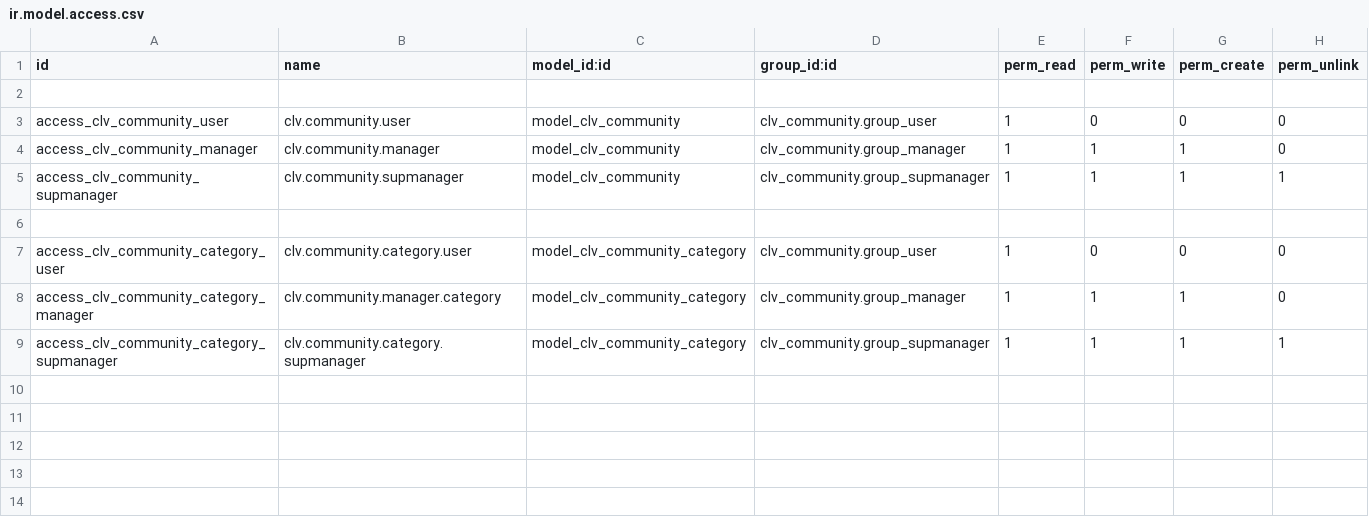
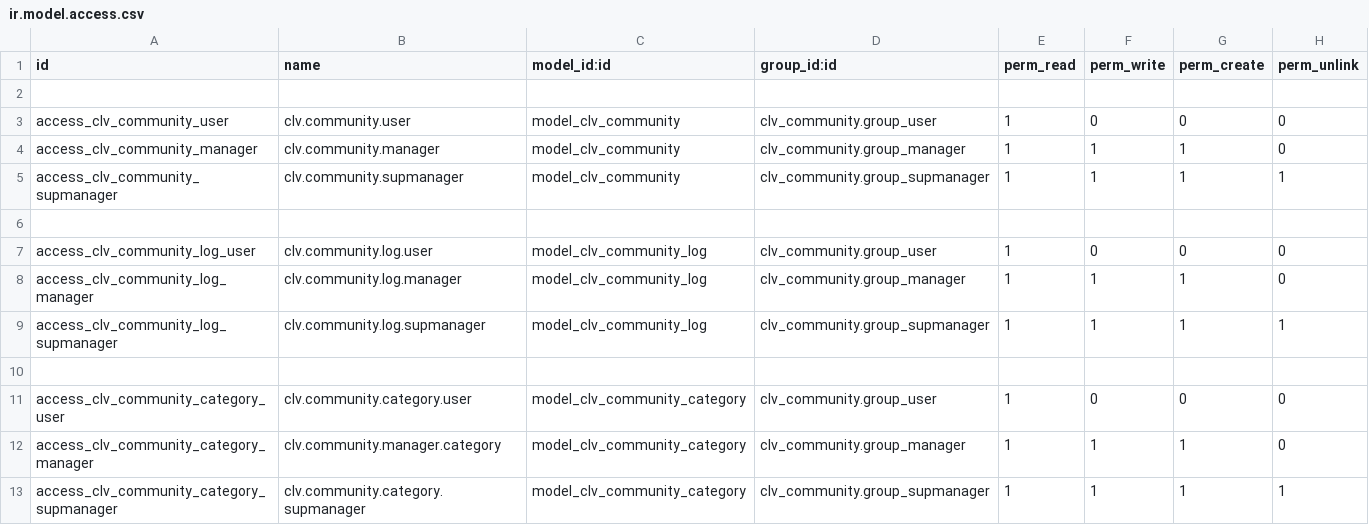
Before and after one commit to CLVsol/clvsol_odoo_addons, a CSV file: clv_community/security/ir.model.access.csv, drawn as a sheet.

Commit message:
[IMP] clv_community (added community log)

```diff
--- a/clv_community/security/ir.model.access.csv
+++ b/clv_community/security/ir.model.access.csv
@@ -6,2 +6,6 @@ access_clv_community_supmanager,clv.community.supmanager,model_clv_community,clv
 
+access_clv_community_log_user,clv.community.log.user,model_clv_community_log,clv_community.group_user,1,0,0,0
+access_clv_community_log_manager,clv.community.log.manager,model_clv_community_log,clv_community.group_manager,1,1,1,0
+access_clv_community_log_supmanager,clv.community.log.supmanager,model_clv_community_log,clv_community.group_supmanager,1,1,1,1
+
 access_clv_community_category_user,clv.community.category.user,model_clv_community_category,clv_community.group_user,1,0,0,0
```
Also changed, not shown: 4 other files.
